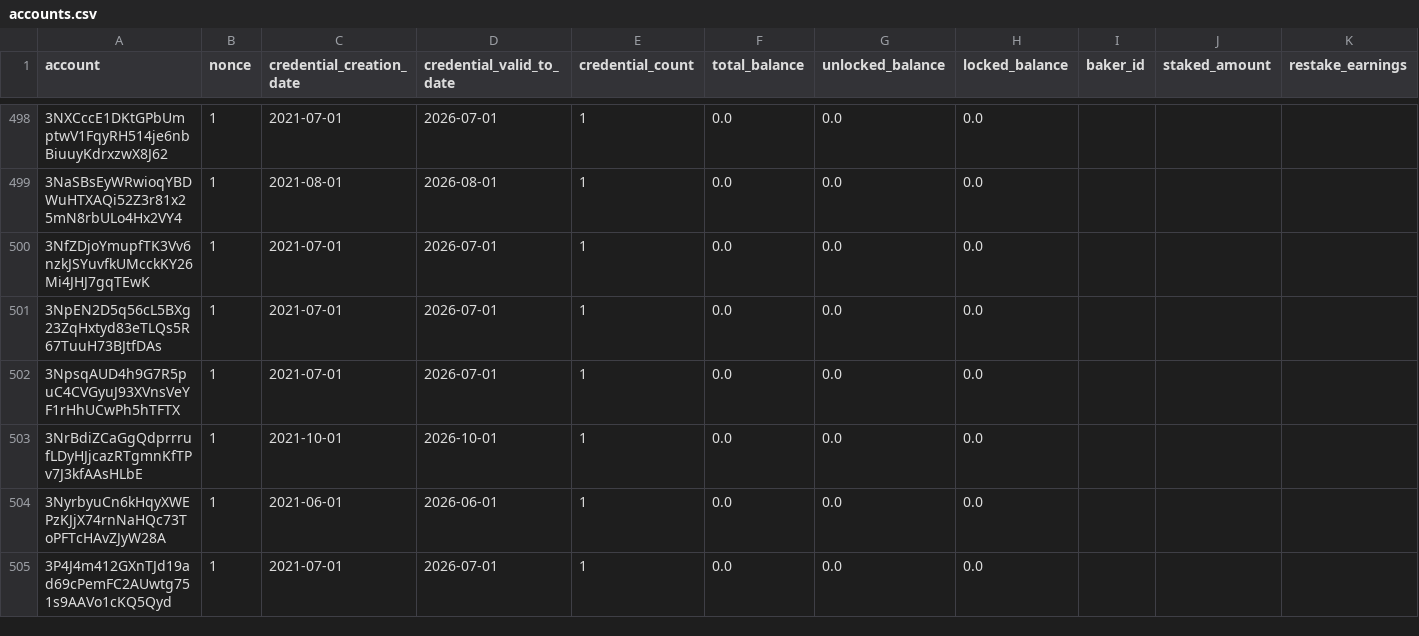
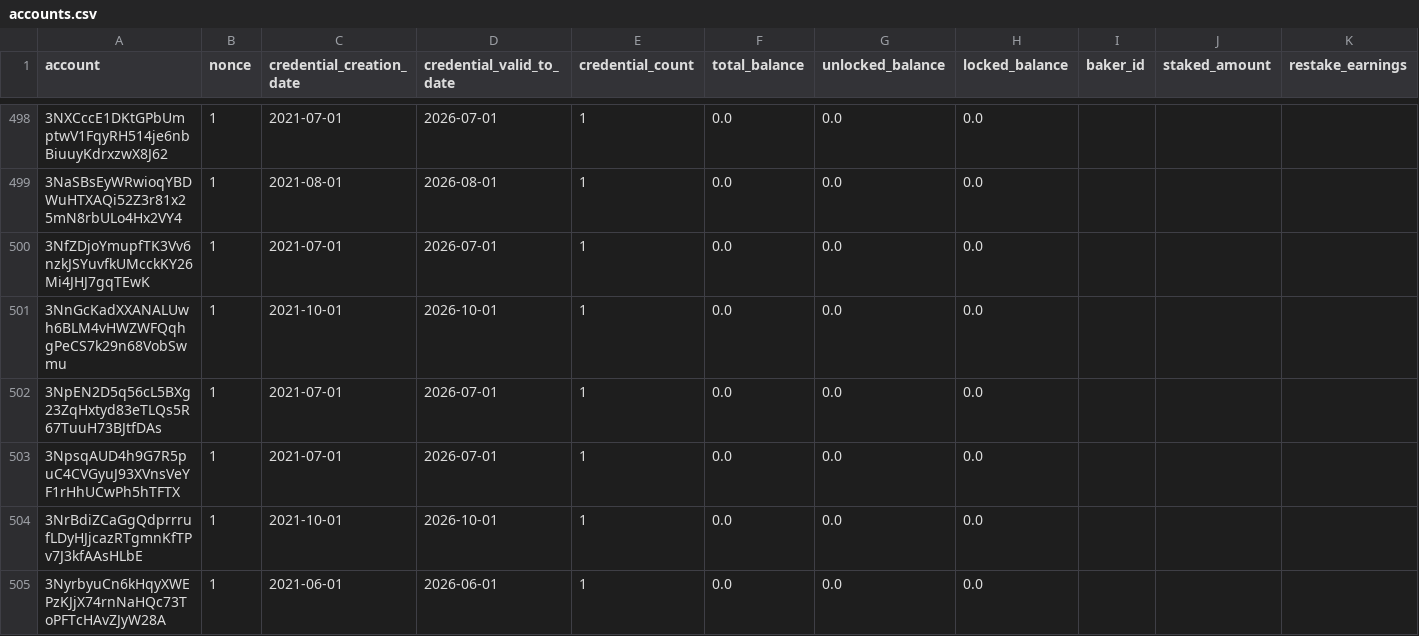
Before and after one commit to ccdexplorer/ccdexplorer-accounts, a CSV file: accounts.csv, drawn as a sheet; only a part is shown, gaps mark what is left out; the shorter side is filled out with more unchanged rows; rows hold the shown columns only; the diff covers the shown part only; the diff names each change by its address in the sheet, - before the commit and + after, or states it on an @@ line.

Commit message:
2021-10-23

```diff
--- a/accounts.csv
+++ b/accounts.csv
+row 501: 3NnGcKadXXANALUwh6BLM4vHWZWFQqhgPeCS7k29n68VobSwmu | 1 | 2021-10-01 | 2026-10-01 | 1 | 0.0 | 0.0 | 0.0
```
Also changed, not shown: 1 added row and 35 edited cells elsewhere in this file.
